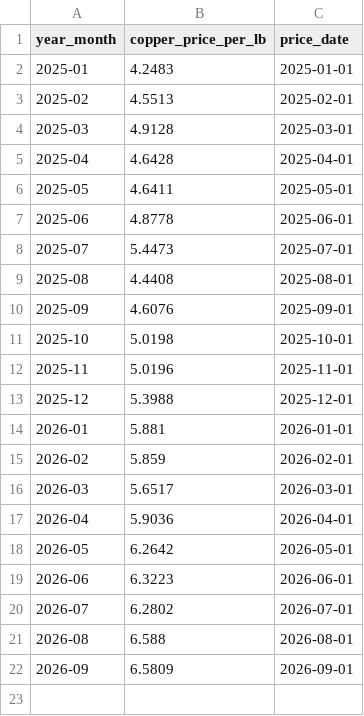
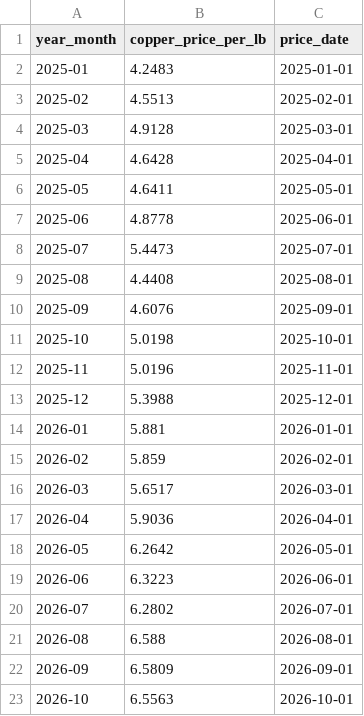
Before and after one commit to PavanCS11/spend_cube_MGM_and_Vantran, a CSV file: spend_cube/step_3_maintenance/a.mappings/copper_price_index.csv, drawn as a sheet; the diff names each change by its address in the sheet, - before the commit and + after, or states it on an @@ line.

```diff
--- a/spend_cube/step_3_maintenance/a.mappings/copper_price_index.csv
+++ b/spend_cube/step_3_maintenance/a.mappings/copper_price_index.csv
+row 23: 2026-10 | 6.5563 | 2026-10-01
```
Also changed, not shown: spend_cube/step_3_maintenance/a.mappings/vendor_map.csv, 15 other files.
